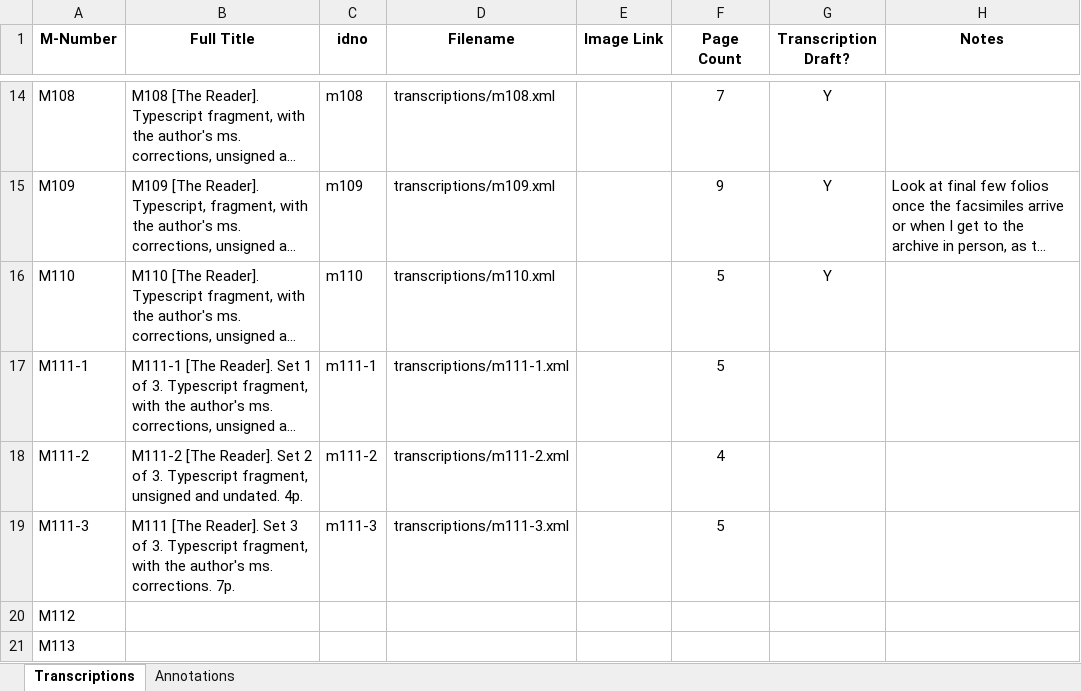
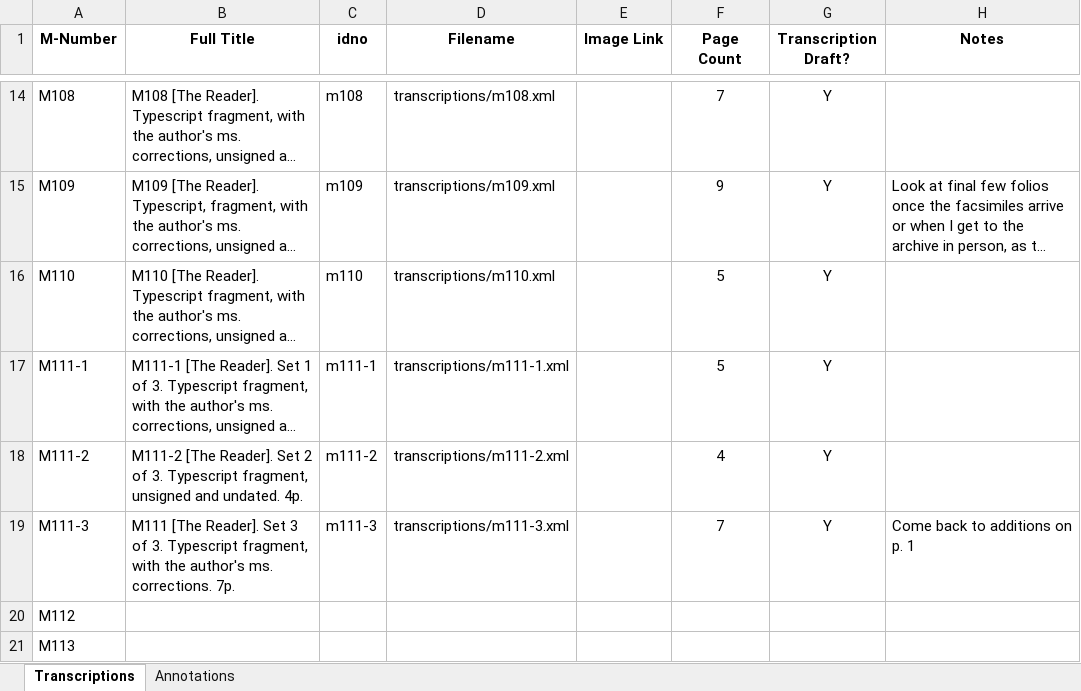
Before and after one commit to JoshuaAPhillips/digital-anon, an Excel workbook: tracking-sheet.xlsx, sheet Transcriptions, drawn as a sheet; only a part is shown, gaps mark what is left out; long unchanged cells end in …; values as stored, in another font and other column widths than the file's, no borders; conditional formats not drawn; the diff names each change by its address in the sheet, - before the commit and + after, or states it on an @@ line.

Commit message:
Updates to tracking sheet with details from m111-3

```diff
--- a/tracking-sheet.xlsx (sheet Transcriptions)
+++ b/tracking-sheet.xlsx (sheet Transcriptions)
-G17:G19 (Transcription Draft?): (empty)
+G17:G19 (Transcription Draft?): Y
-F19 (Page Count): 5
+F19 (Page Count): 7
-H19 (Notes): (empty)
+H19 (Notes): Come back to additions on p. 1
```
Also changed, not shown: sheet Annotations.
